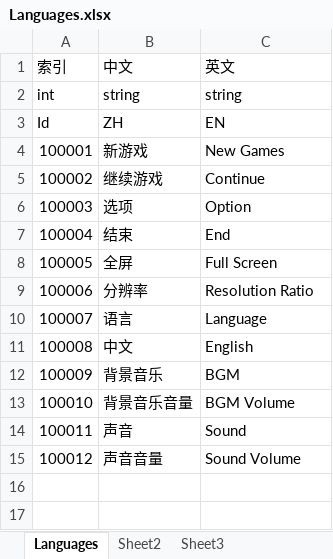
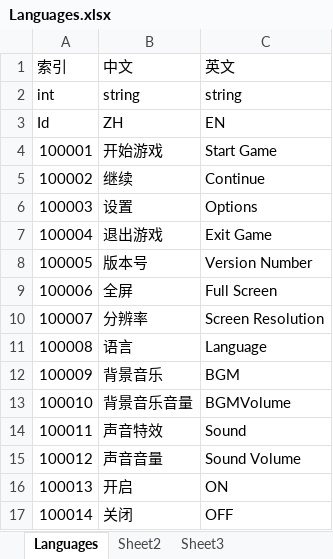
Before and after one commit to JackeAstray/ReunionMovement, an Excel workbook: Config/ExcelTools/Languages.xlsx, sheet Languages, drawn as a sheet; values as stored, in another font and other column widths than the file's, no borders; removed rows and columns are numbered as before the commit, all else as after; the diff names each change by its address in the sheet, - before the commit and + after, or states it on an @@ line.

```diff
--- a/Config/ExcelTools/Languages.xlsx (sheet Languages)
+++ b/Config/ExcelTools/Languages.xlsx (sheet Languages)
-row 4: 100001 | 新游戏 | New Games
+row 4: 100001 | 开始游戏 | Start Game
-B5 (中文): 继续游戏
+B5 (中文): 继续
-row 6: 100003 | 选项 | Option
-row 7: 100004 | 结束 | End
+row 6: 100003 | 设置 | Options
+row 7: 100004 | 退出游戏 | Exit Game
+row 8: 100005 | 版本号 | Version Number
@@ column A (索引) renumbered between rows 9 and 11 @@
-C10 (英文): Resolution Ratio
+C10 (英文): Screen Resolution
-row 11: 100008 | 中文 | English
-C13 (英文): BGM Volume
+C13 (英文): BGMVolume
-B14 (中文): 声音
+B14 (中文): 声音特效
+row 16: 100013 | 开启 | ON
+row 17: 100014 | 关闭 | OFF
```
Also changed, not shown: Config/ExcelTools/GameConfig.xlsx, 57 other files.
